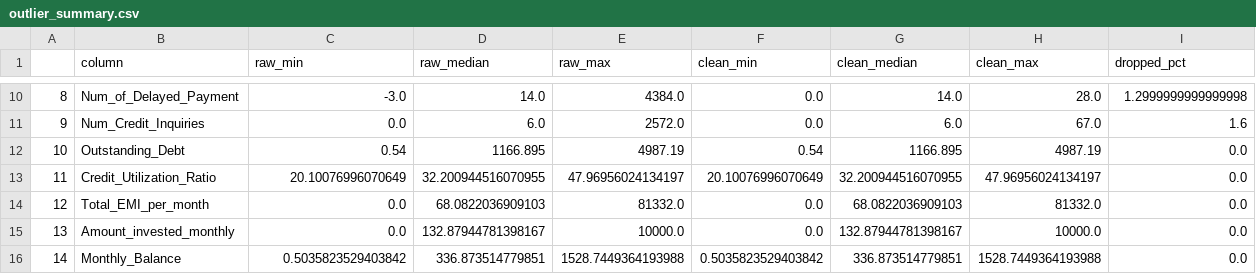
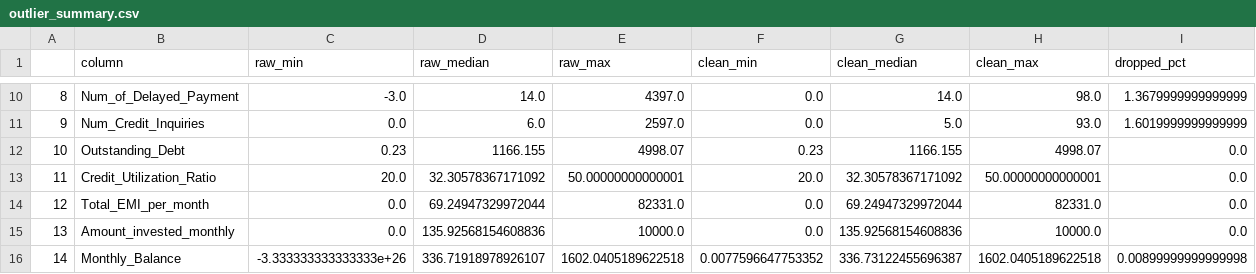
Before and after one commit to Hanharam/DS-credit-score-project, a CSV file: reports/eda/outlier_summary.csv, drawn as a sheet; only a part is shown, gaps mark what is left out; the diff covers the shown part only.

```diff
--- a/reports/eda/outlier_summary.csv
+++ b/reports/eda/outlier_summary.csv
@@ -10,7 +10,7 @@
-8,Num_of_Delayed_Payment,-3.0,14.0,4384.0,0.0,14.0,28.0,1.2999999999999998
-9,Num_Credit_Inquiries,0.0,6.0,2572.0,0.0,6.0,67.0,1.6
-10,Outstanding_Debt,0.54,1166.895,4987.19,0.54,1166.895,4987.19,0.0
-11,Credit_Utilization_Ratio,20.10076996070649,32.200944516070955,47.96956024134197,20.10076996070649,32.200944516070955,47.96956024134197,0.0
-12,Total_EMI_per_month,0.0,68.0822036909103,81332.0,0.0,68.0822036909103,81332.0,0.0
-13,Amount_invested_monthly,0.0,132.87944781398167,10000.0,0.0,132.87944781398167,10000.0,0.0
-14,Monthly_Balance,0.5035823529403842,336.873514779851,1528.7449364193988,0.5035823529403842,336.873514779851,1528.7449364193988,0.0
+8,Num_of_Delayed_Payment,-3.0,14.0,4397.0,0.0,14.0,98.0,1.3679999999999999
+9,Num_Credit_Inquiries,0.0,6.0,2597.0,0.0,5.0,93.0,1.6019999999999999
+10,Outstanding_Debt,0.23,1166.155,4998.07,0.23,1166.155,4998.07,0.0
+11,Credit_Utilization_Ratio,20.0,32.30578367171092,50.00000000000001,20.0,32.30578367171092,50.00000000000001,0.0
+12,Total_EMI_per_month,0.0,69.24947329972044,82331.0,0.0,69.24947329972044,82331.0,0.0
+13,Amount_invested_monthly,0.0,135.92568154608836,10000.0,0.0,135.92568154608836,10000.0,0.0
+14,Monthly_Balance,-3.333333333333333e+26,336.71918978926107,1602.0405189622518,0.0077596647753352,336.73122455696387,1602.0405189622518,0.00899999999999998
```
Also changed, not shown: 31 edited cells elsewhere in this file, reports/ablation_imbalance.csv, reports/ablation_outlier.csv, 27 other files.
